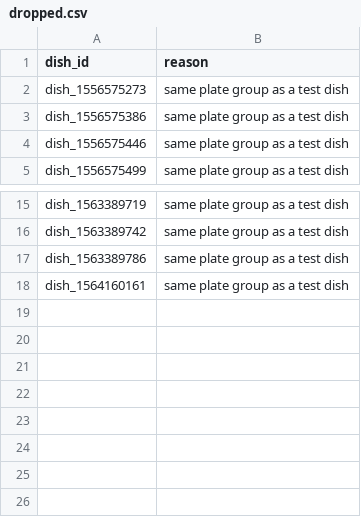
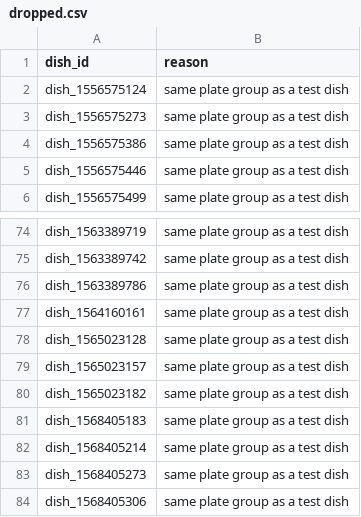
Before and after one commit to xychen5165/ECE539-Grp5-FoodNutritionEst, a CSV file: data/splits/dropped.csv, drawn as a sheet; only a part is shown, gaps mark what is left out; the diff covers the shown part only.

Commit message:
Combine plate grouping with calorie-lens groups and add photo download

```diff
--- a/data/splits/dropped.csv
+++ b/data/splits/dropped.csv
@@ -1,2 +1,3 @@
 dish_id,reason
+dish_1556575124,same plate group as a test dish
 dish_1556575273,same plate group as a test dish
@@ -18 +77,8 @@ dish_1563389786,same plate group as a test dish
 dish_1564160161,same plate group as a test dish
+dish_1565023128,same plate group as a test dish
+dish_1565023157,same plate group as a test dish
+dish_1565023182,same plate group as a test dish
+dish_1568405183,same plate group as a test dish
+dish_1568405214,same plate group as a test dish
+dish_1568405273,same plate group as a test dish
+dish_1568405306,same plate group as a test dish
```
Also changed, not shown: 58 added rows elsewhere in this file, data/splits/dev.csv, data/splits/test.csv, 12 other files.
